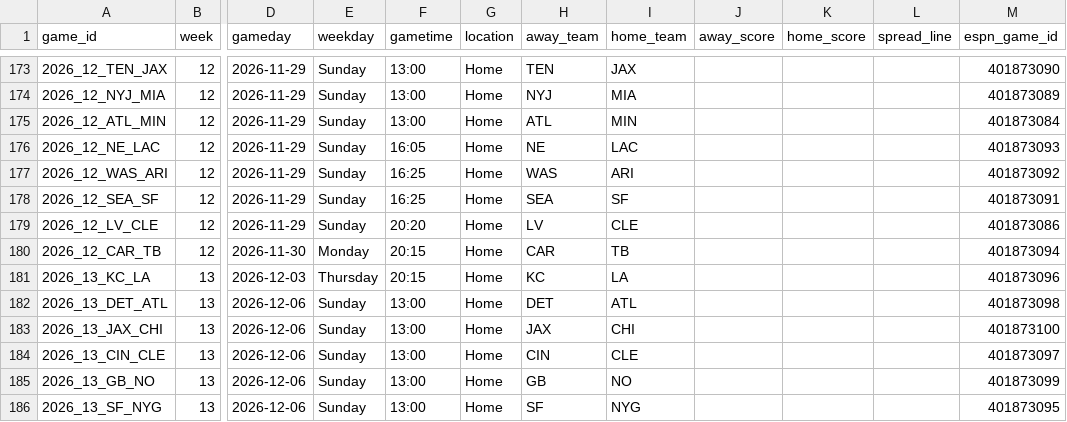
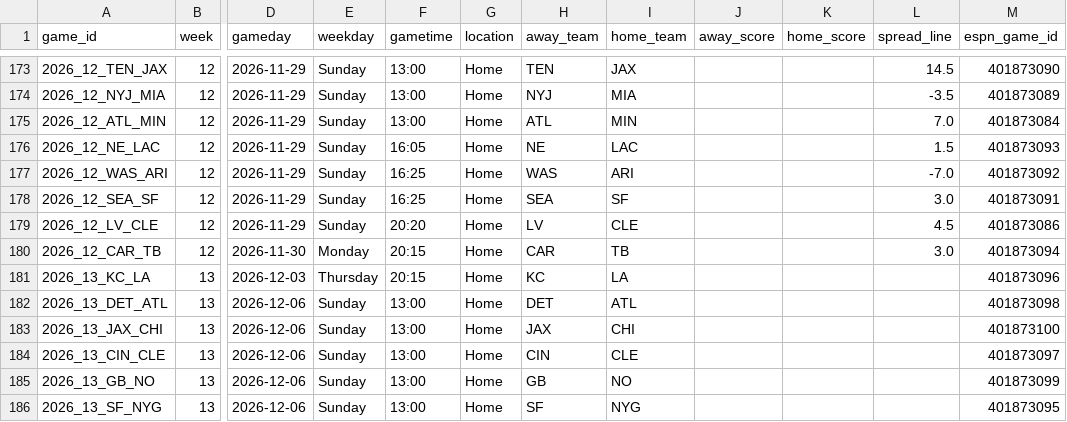
Before and after one commit to jasondchew/nfl-derby-26-27, a CSV file: data/games.csv, drawn as a sheet; only a part is shown, gaps mark what is left out; the diff covers the shown part only; the diff names each change by its address in the sheet, - before the commit and + after, or states it on an @@ line.

```diff
--- a/data/games.csv
+++ b/data/games.csv
-L173 (spread_line): (empty)
+L173 (spread_line): 14.5
-L174 (spread_line): (empty)
+L174 (spread_line): -3.5
-L175 (spread_line): (empty)
+L175 (spread_line): 7.0
-L176 (spread_line): (empty)
+L176 (spread_line): 1.5
-L177 (spread_line): (empty)
+L177 (spread_line): -7.0
-L178 (spread_line): (empty)
+L178 (spread_line): 3.0
-L179 (spread_line): (empty)
+L179 (spread_line): 4.5
-L180 (spread_line): (empty)
+L180 (spread_line): 3.0
```
Also changed, not shown: 32 edited cells elsewhere in this file, data/players.csv, 1 other file.
